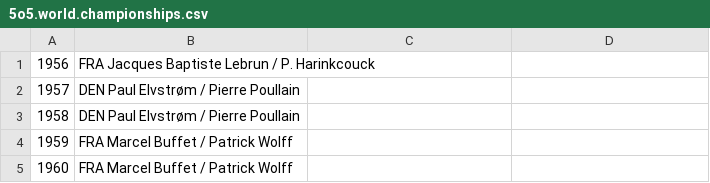
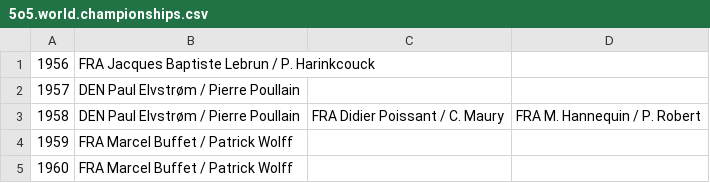
Before and after one commit to iworks/sailing-results, a CSV file: 5o5.world.championships.csv, drawn as a sheet; only a part is shown.

```diff
--- a/5o5.world.championships.csv
+++ b/5o5.world.championships.csv
@@ -2,3 +2,3 @@
 1957,DEN Paul Elvstrøm / Pierre Poullain,,
-1958,DEN Paul Elvstrøm / Pierre Poullain,,
+1958,DEN Paul Elvstrøm / Pierre Poullain,FRA Didier Poissant / C. Maury,FRA M.  Hannequin / P. Robert
 1959,FRA Marcel Buffet / Patrick Wolff,,
```
Also changed, not shown: optimist.european.championships.csv.
